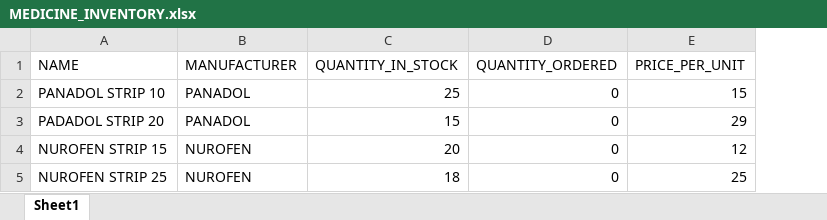
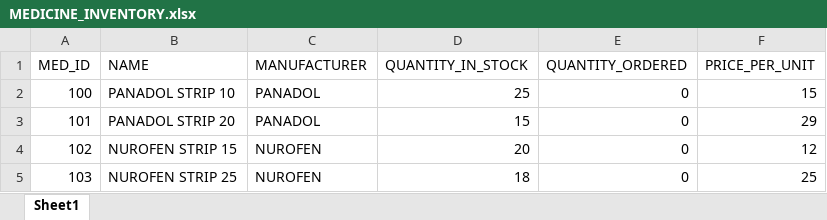
Before and after one commit to Steff4evr/pharmacy, an Excel workbook: MEDICINE_INVENTORY.xlsx, sheet Sheet1, drawn as a sheet; values as stored, in another font and other column widths than the file's, no borders; addresses are those after the commit; the diff names each change by its address in the sheet, - before the commit and + after, or states it on an @@ line.

```diff
--- a/MEDICINE_INVENTORY.xlsx (sheet Sheet1)
+++ b/MEDICINE_INVENTORY.xlsx (sheet Sheet1)
+column A (MED_ID), rows 2-5: 100 | 101 | 102 | 103
-B3 (NAME): PADADOL STRIP 20
+B3 (NAME): PANADOL STRIP 20
```
Also changed, not shown: 4 other files.
